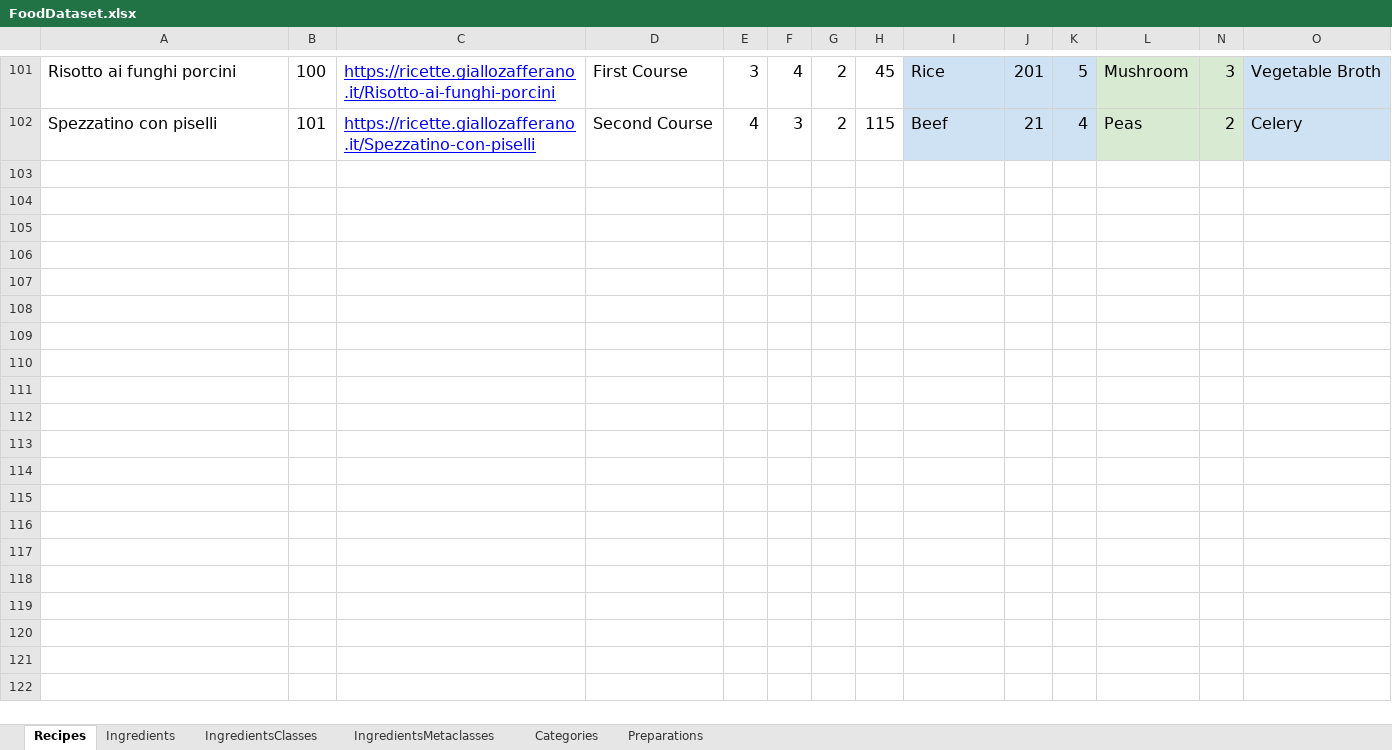
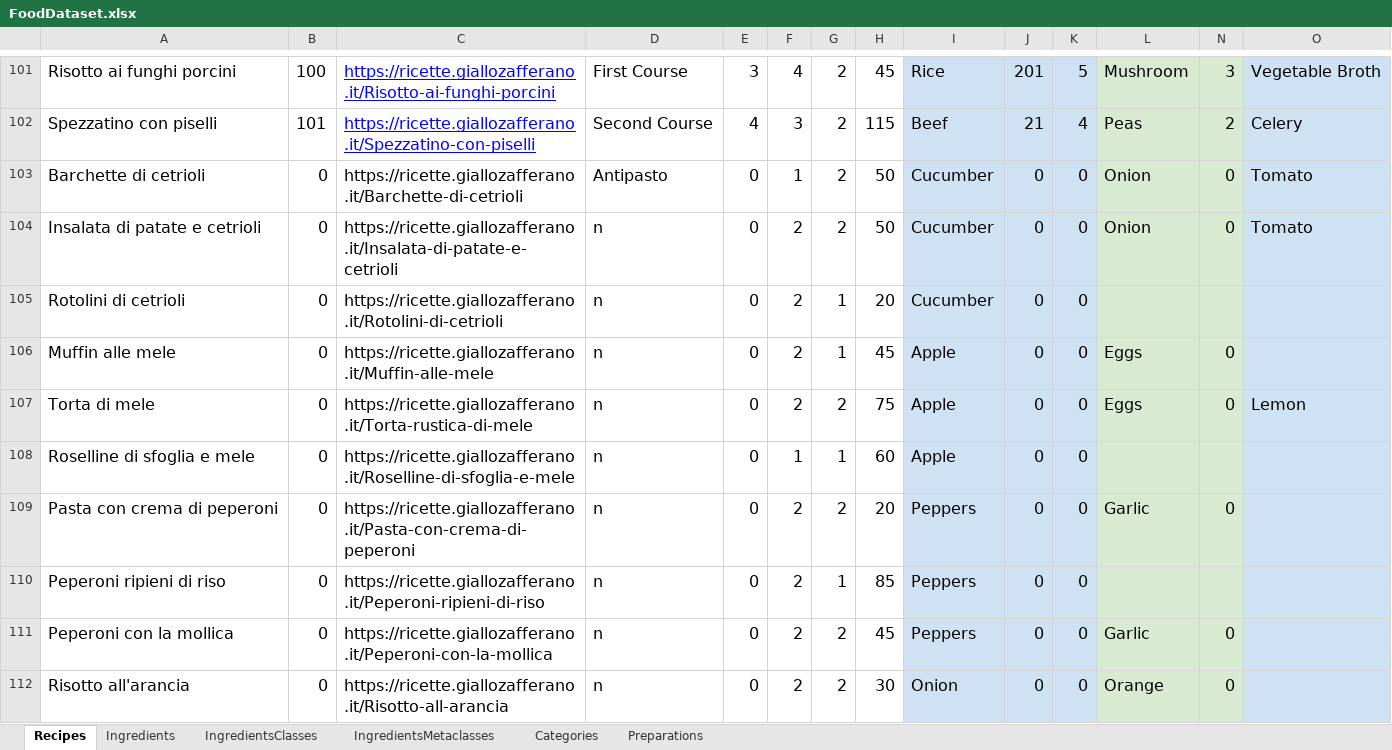
Before and after one commit to EgnaldCela/SiMagna, an Excel workbook: italian gastronomic recipes dataset/foods/CSV/FoodDataset.xlsx, sheet Recipes, drawn as a sheet; only a part is shown, gaps mark what is left out; values as stored, in another font and other column widths than the file's, no borders; rows hold the shown columns only; the diff covers the shown part only; the diff names each change by its address in the sheet, - before the commit and + after, or states it on an @@ line.

Commit message:
gradio final version and complete recipe dataset

```diff
--- a/italian gastronomic recipes dataset/foods/CSV/FoodDataset.xlsx (sheet Recipes)
+++ b/italian gastronomic recipes dataset/foods/CSV/FoodDataset.xlsx (sheet Recipes)
+row 103: Barchette di cetrioli | 0 | https://ricette.giallozafferano.it/Barchette-di-cetrioli | Antipasto | 0 | 1 | 2 | 50 | Cucumber | 0 | 0 | Onion | 0 | Tomato
+row 104: Insalata di patate e cetrioli | 0 | https://ricette.giallozafferano.it/Insalata-di-patate-e-cetrioli | n | 0 | 2 | 2 | 50 | Cucumber | 0 | 0 | Onion | 0 | Tomato
+row 105: Rotolini di cetrioli | 0 | https://ricette.giallozafferano.it/Rotolini-di-cetrioli | n | 0 | 2 | 1 | 20 | Cucumber | 0 | 0
+row 106: Muffin alle mele | 0 | https://ricette.giallozafferano.it/Muffin-alle-mele | n | 0 | 2 | 1 | 45 | Apple | 0 | 0 | Eggs | 0
+row 107: Torta di mele | 0 | https://ricette.giallozafferano.it/Torta-rustica-di-mele | n | 0 | 2 | 2 | 75 | Apple | 0 | 0 | Eggs | 0 | Lemon
+row 108: Roselline di sfoglia e mele | 0 | https://ricette.giallozafferano.it/Roselline-di-sfoglia-e-mele | n | 0 | 1 | 1 | 60 | Apple | 0 | 0
+row 109: Pasta con crema di peperoni | 0 | https://ricette.giallozafferano.it/Pasta-con-crema-di-peperoni | n | 0 | 2 | 2 | 20 | Peppers | 0 | 0 | Garlic | 0
+row 110: Peperoni ripieni di riso | 0 | https://ricette.giallozafferano.it/Peperoni-ripieni-di-riso | n | 0 | 2 | 1 | 85 | Peppers | 0 | 0
+row 111: Peperoni con la mollica | 0 | https://ricette.giallozafferano.it/Peperoni-con-la-mollica | n | 0 | 2 | 2 | 45 | Peppers | 0 | 0 | Garlic | 0
+row 112: Risotto all'arancia | 0 | https://ricette.giallozafferano.it/Risotto-all-arancia | n | 0 | 2 | 2 | 30 | Onion | 0 | 0 | Orange | 0
```
Also changed, not shown: 12 added rows elsewhere in this sheet, formulas that keep their value, 1 other file.
